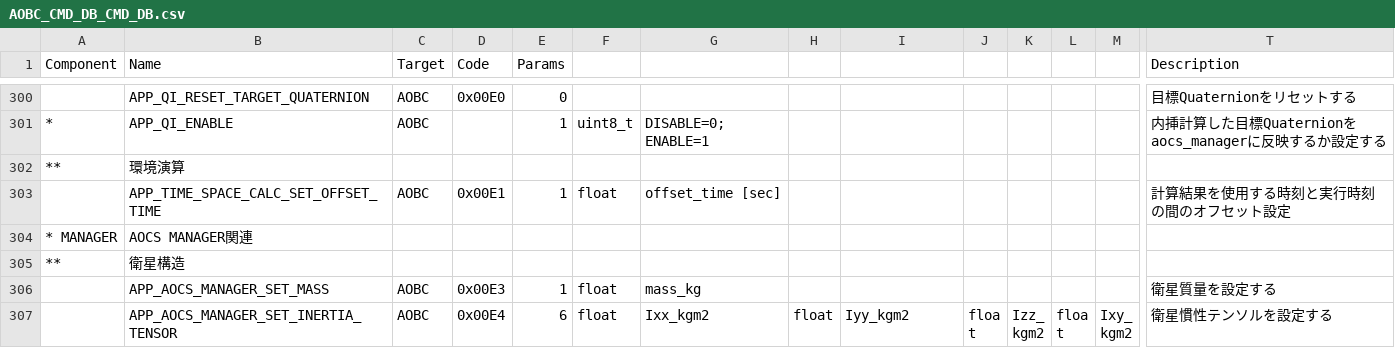
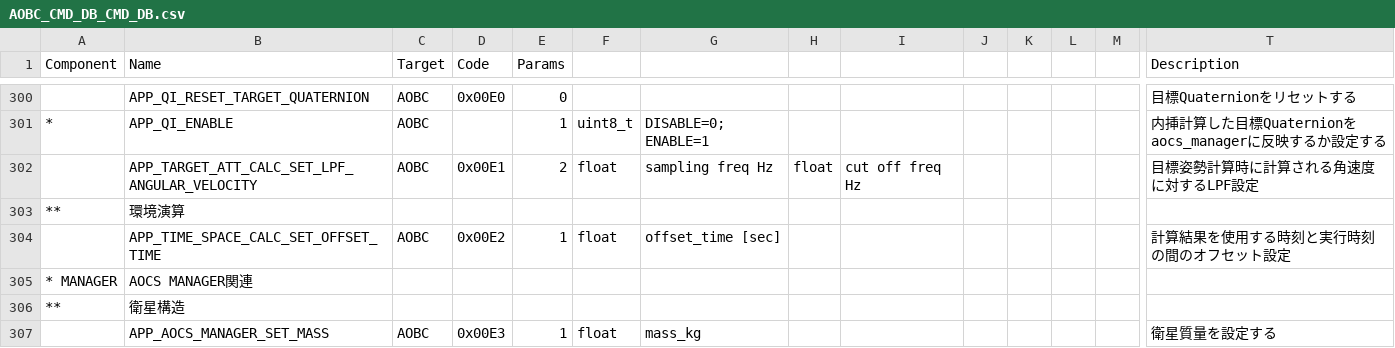
Before and after one commit to ut-issl/c2a-aobc, a CSV file: database/CMD_DB/AOBC_CMD_DB_CMD_DB.csv, drawn as a sheet; only a part is shown, gaps mark what is left out; the shorter side is filled out with more unchanged rows; addresses are those after the commit; rows hold the shown columns only; the diff names each change by its address in the sheet, - before the commit and + after, or states it on an @@ line.

```diff
--- a/database/CMD_DB/AOBC_CMD_DB_CMD_DB.csv
+++ b/database/CMD_DB/AOBC_CMD_DB_CMD_DB.csv
+row 302:  | APP_TARGET_ATT_CALC_SET_LPF_ANGULAR_VELOCITY | AOBC | 0x00E1 | 2 | float | sampling freq Hz | float | cut off freq Hz |  |  |  |  | 目標姿勢計算時に計算される角速度に対するLPF設定
-D304 (Code): 0x00E1
+D304 (Code): 0x00E2
```
Also changed, not shown: 4 other files.
